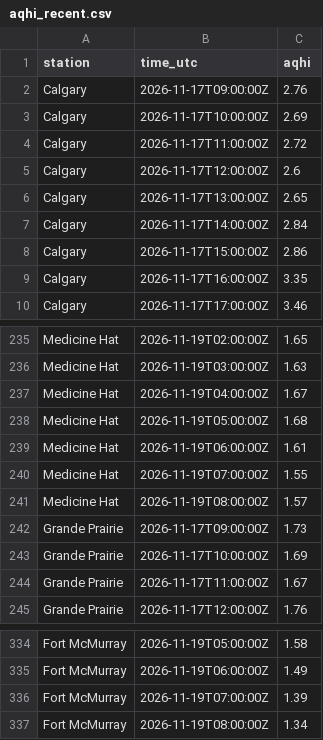
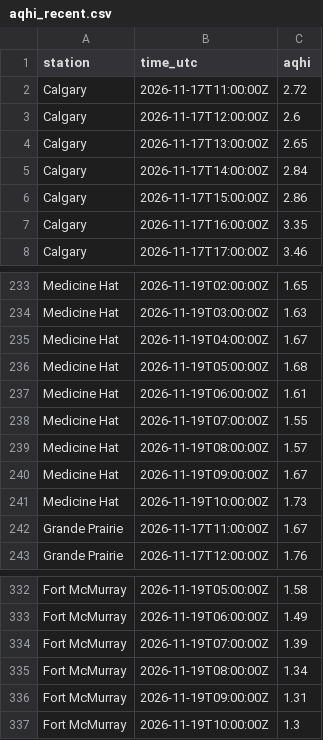
Before and after one commit to maymankhan1-web/alberta-air-quality-tracker, a CSV file: data/aqhi_recent.csv, drawn as a sheet; only a part is shown, gaps mark what is left out; the diff covers the shown part only.

```diff
--- a/data/aqhi_recent.csv
+++ b/data/aqhi_recent.csv
@@ -1,4 +1,2 @@
 station,time_utc,aqhi
-Calgary,2026-11-17T09:00:00Z,2.76
-Calgary,2026-11-17T10:00:00Z,2.69
 Calgary,2026-11-17T11:00:00Z,2.72
@@ -241,4 +239,4 @@ Medicine Hat,2026-11-19T07:00:00Z,1.55
 Medicine Hat,2026-11-19T08:00:00Z,1.57
-Grande Prairie,2026-11-17T09:00:00Z,1.73
-Grande Prairie,2026-11-17T10:00:00Z,1.69
+Medicine Hat,2026-11-19T09:00:00Z,1.67
+Medicine Hat,2026-11-19T10:00:00Z,1.73
 Grande Prairie,2026-11-17T11:00:00Z,1.67
@@ -337 +335,3 @@ Fort McMurray,2026-11-19T07:00:00Z,1.39
 Fort McMurray,2026-11-19T08:00:00Z,1.34
+Fort McMurray,2026-11-19T09:00:00Z,1.31
+Fort McMurray,2026-11-19T10:00:00Z,1.3
```
Also changed, not shown: 8 added rows and 8 removed rows elsewhere in this file, 1 other file.
